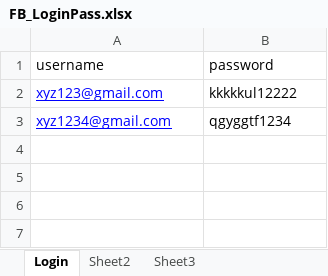
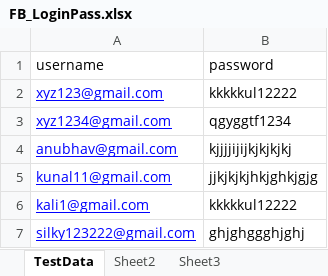
Before and after one commit to AnubhavShaw/framework_POM, an Excel workbook: ExcelFile/FB_LoginPass.xlsx, sheet TestData, drawn as a sheet; values as stored, in another font and other column widths than the file's, no borders; the diff names each change by its address in the sheet, - before the commit and + after, or states it on an @@ line.

```diff
--- a/ExcelFile/FB_LoginPass.xlsx (sheet TestData)
+++ b/ExcelFile/FB_LoginPass.xlsx (sheet TestData)
-sheet tab: Login
+sheet tab: TestData
+row 4: anubhav@gmail.com | kjjjjijijkjkjkjkj
+row 5: kunal11@gmail.com | jjkjkjkjhkjghkjgjg
+row 6: kali1@gmail.com | kkkkkul12222
+row 7: silky123222@gmail.com | ghjghggghjghj
```
Also changed, not shown: 5 other files.
